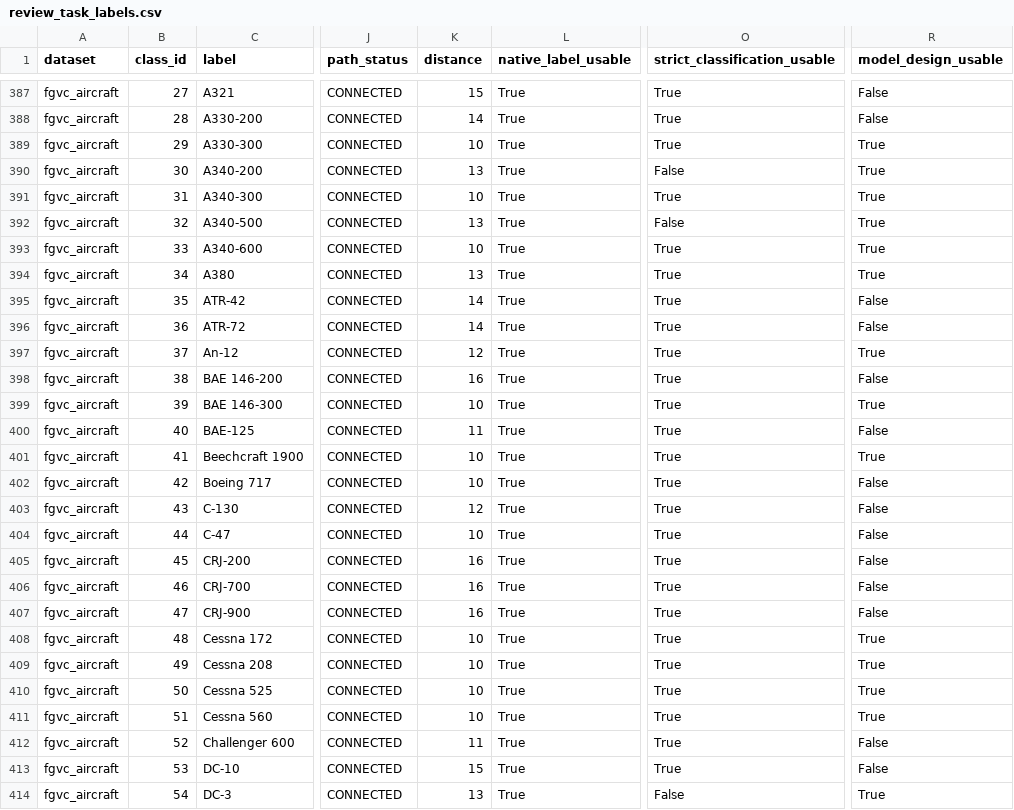
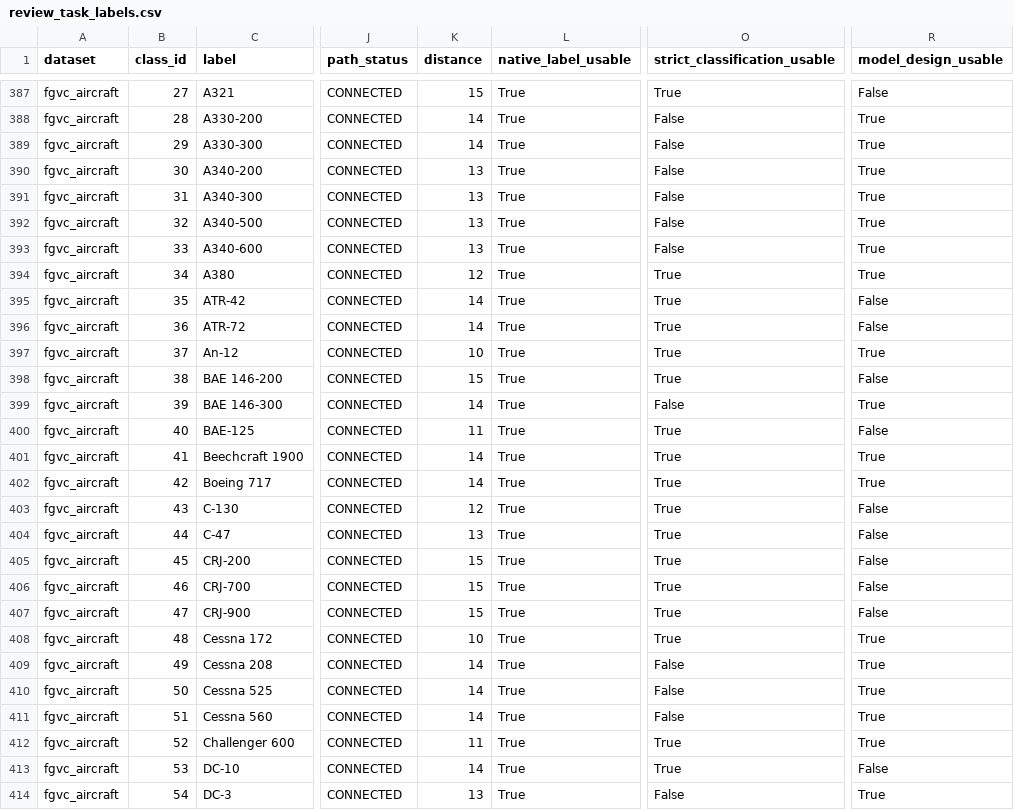
Before and after one commit to yyh427/fineAtlas-V1, a CSV file: docs/review_task_labels.csv, drawn as a sheet; only a part is shown, gaps mark what is left out; the diff covers the shown part only; the diff names each change by its address in the sheet, - before the commit and + after, or states it on an @@ line.

```diff
--- a/docs/review_task_labels.csv
+++ b/docs/review_task_labels.csv
-O388:O389 (strict_classification_usable): True
+O388:O389 (strict_classification_usable): False
-R388 (model_design_usable): False
+R388 (model_design_usable): True
-K389 (distance): 10
+K389 (distance): 14
-K391 (distance): 10
+K391 (distance): 13
-O391 (strict_classification_usable): True
+O391 (strict_classification_usable): False
-K393 (distance): 10
+K393 (distance): 13
-O393 (strict_classification_usable): True
+O393 (strict_classification_usable): False
-K394 (distance): 13
+K394 (distance): 12
-K397 (distance): 12
+K397 (distance): 10
-K398 (distance): 16
+K398 (distance): 15
-K399 (distance): 10
+K399 (distance): 14
-O399 (strict_classification_usable): True
+O399 (strict_classification_usable): False
-K401:K402 (distance): 10
+K401:K402 (distance): 14
-R402 (model_design_usable): False
+R402 (model_design_usable): True
-K404 (distance): 10
+K404 (distance): 13
-K405:K407 (distance): 16
+K405:K407 (distance): 15
-K409:K411 (distance): 10
+K409:K411 (distance): 14
-O409:O411 (strict_classification_usable): True
+O409:O411 (strict_classification_usable): False
-R412 (model_design_usable): False
+R412 (model_design_usable): True
-K413 (distance): 15
+K413 (distance): 14
```
Also changed, not shown: 145 edited cells elsewhere in this file, docs/datasets.csv, docs/review_domains.csv, 10 other files.
